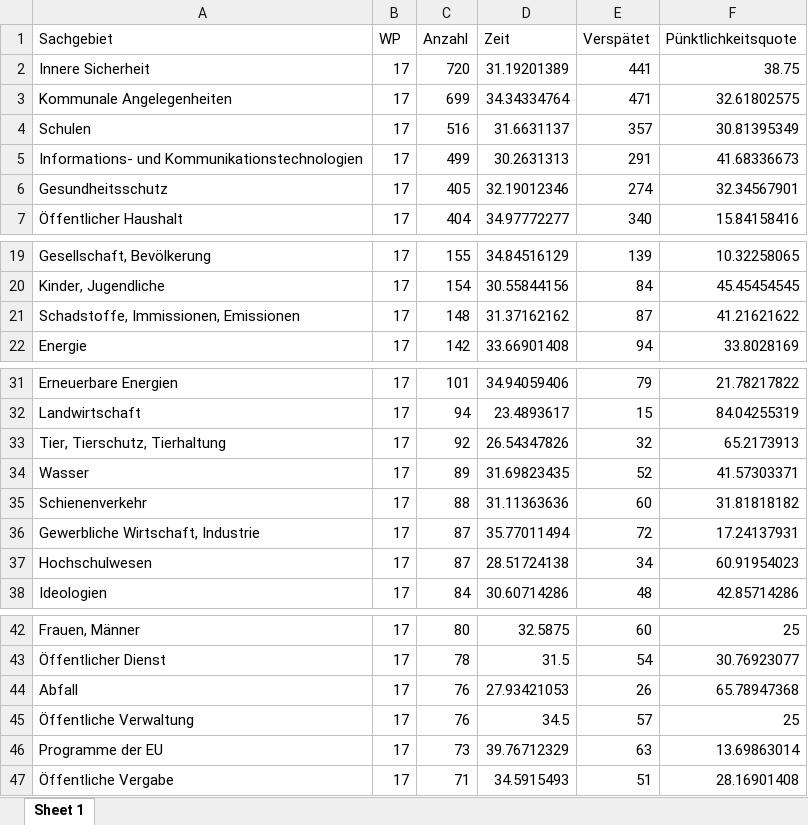
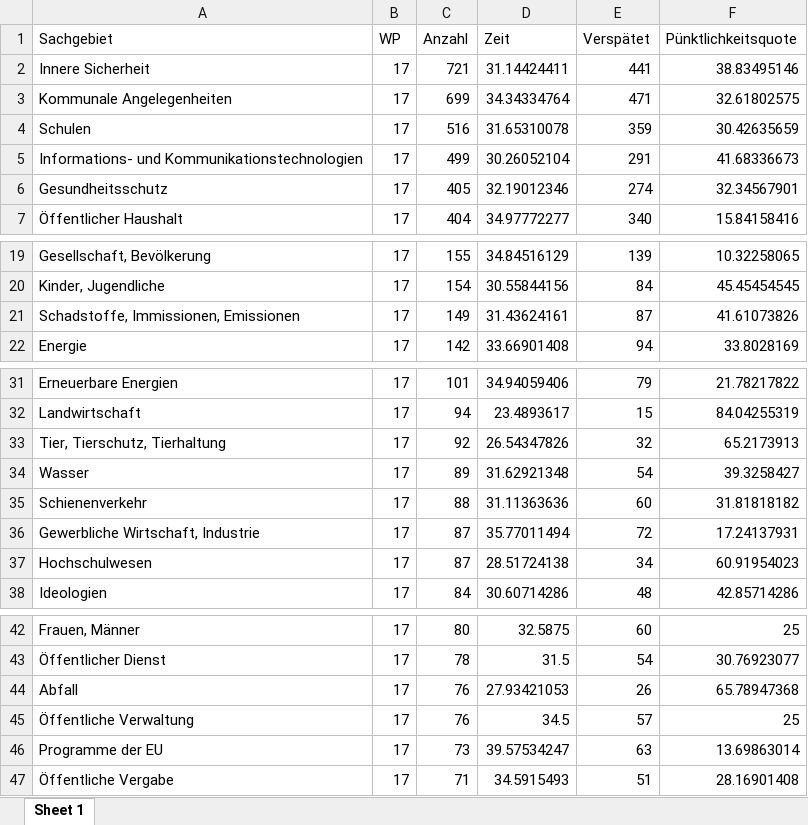
Before and after one commit to wdr-data/kleineanfrage, an Excel workbook: data/WP17/WP17_auswertung_sachgebiete.xlsx, sheet Sheet 1, drawn as a sheet; only a part is shown, gaps mark what is left out; values as stored, in another font and other column widths than the file's, no borders; the diff names each change by its address in the sheet, - before the commit and + after, or states it on an @@ line.

```diff
--- a/data/WP17/WP17_auswertung_sachgebiete.xlsx (sheet Sheet 1)
+++ b/data/WP17/WP17_auswertung_sachgebiete.xlsx (sheet Sheet 1)
-C2 (Anzahl): 720
+C2 (Anzahl): 721
-D2 (Zeit): 31.19201389
+D2 (Zeit): 31.14424411
-F2 (Pünktlichkeitsquote): 38.75
+F2 (Pünktlichkeitsquote): 38.83495146
-D4 (Zeit): 31.6631137
+D4 (Zeit): 31.65310078
-E4 (Verspätet): 357
+E4 (Verspätet): 359
-F4 (Pünktlichkeitsquote): 30.81395349
+F4 (Pünktlichkeitsquote): 30.42635659
-D5 (Zeit): 30.2631313
+D5 (Zeit): 30.26052104
-C21 (Anzahl): 148
+C21 (Anzahl): 149
-D21 (Zeit): 31.37162162
+D21 (Zeit): 31.43624161
-F21 (Pünktlichkeitsquote): 41.21621622
+F21 (Pünktlichkeitsquote): 41.61073826
-D34 (Zeit): 31.69823435
+D34 (Zeit): 31.62921348
-E34 (Verspätet): 52
+E34 (Verspätet): 54
-F34 (Pünktlichkeitsquote): 41.57303371
+F34 (Pünktlichkeitsquote): 39.3258427
-D46 (Zeit): 39.76712329
+D46 (Zeit): 39.57534247
```
Also changed, not shown: data/ALLE_topthemen_zeitreihe.xlsx, data/WP17/WP17_beteiligte_ministerien.xlsx, 33 other files.
